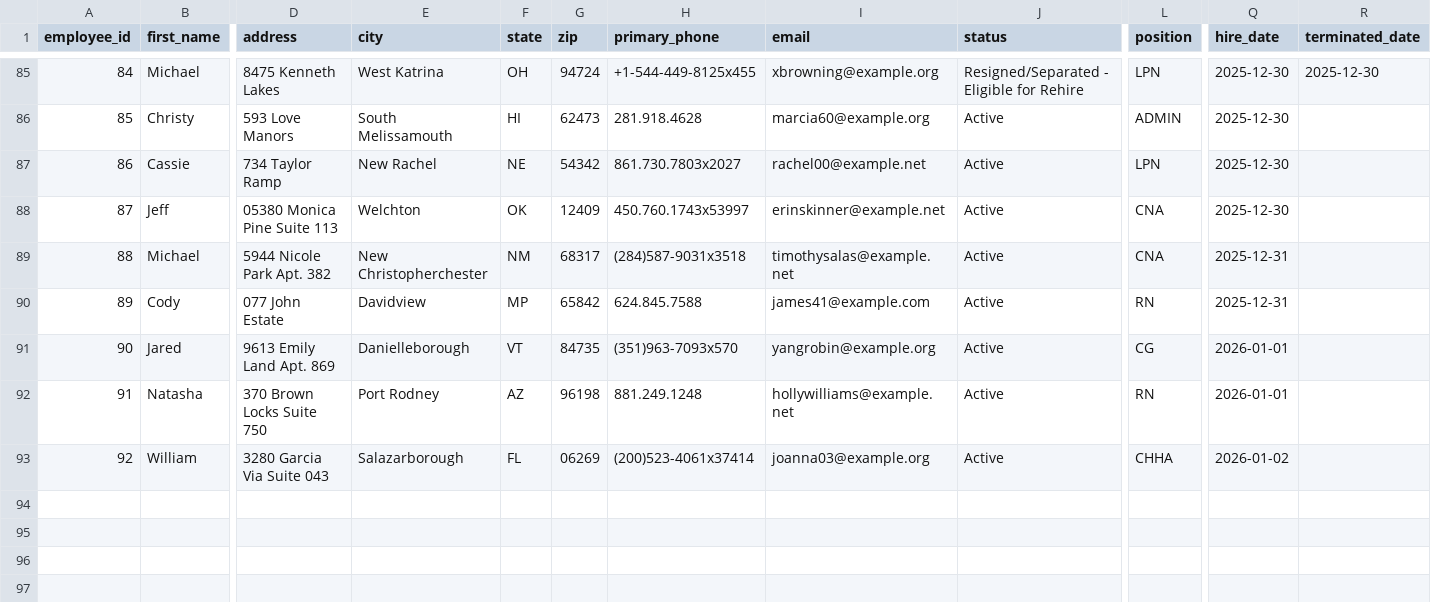
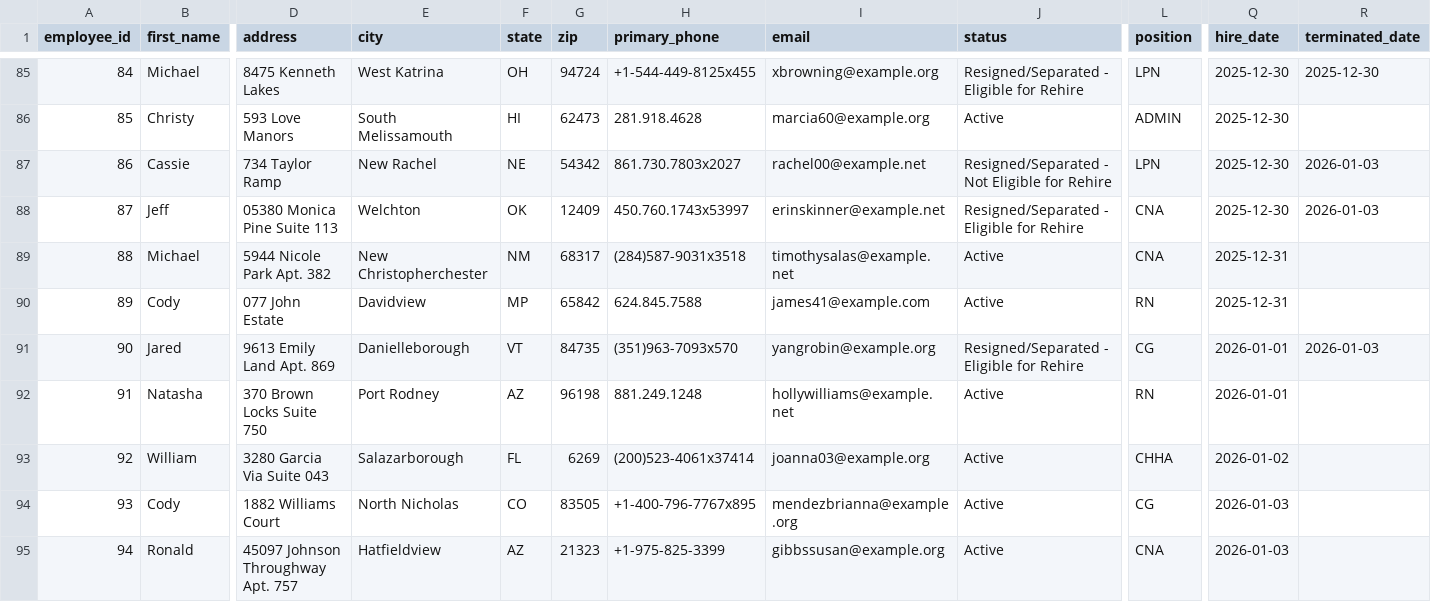
Before and after one commit to UzairNaumanTayyab/Work_Opportunity_Tax_Credit, a CSV file: Datasets/Dataset1.csv, drawn as a sheet; only a part is shown, gaps mark what is left out; rows hold the shown columns only; the diff names each change by its address in the sheet, - before the commit and + after, or states it on an @@ line.

Commit message:
Automated HR update: Sat Jan  3 06:16:15 UTC 2026

```diff
--- a/Datasets/Dataset1.csv
+++ b/Datasets/Dataset1.csv
-J87 (status): Active
+J87 (status): Resigned/Separated - Not Eligible for Rehire
-R87:R88 (terminated_date): (empty)
+R87:R88 (terminated_date): 2026-01-03
-J88 (status): Active
+J88 (status): Resigned/Separated - Eligible for Rehire
-J91 (status): Active
+J91 (status): Resigned/Separated - Eligible for Rehire
-R91 (terminated_date): (empty)
+R91 (terminated_date): 2026-01-03
-G93 (zip): 06269
+G93 (zip): 6269
+row 94: 93 | Cody | 1882 Williams Court | North Nicholas | CO | 83505 | +1-400-796-7767x895 | mendezbrianna@example.org | Active | CG | 2026-01-03
+row 95: 94 | Ronald | 45097 Johnson Throughway Apt. 757 | Hatfieldview | AZ | 21323 | +1-975-825-3399 | gibbssusan@example.org | Active | CNA | 2026-01-03
```
